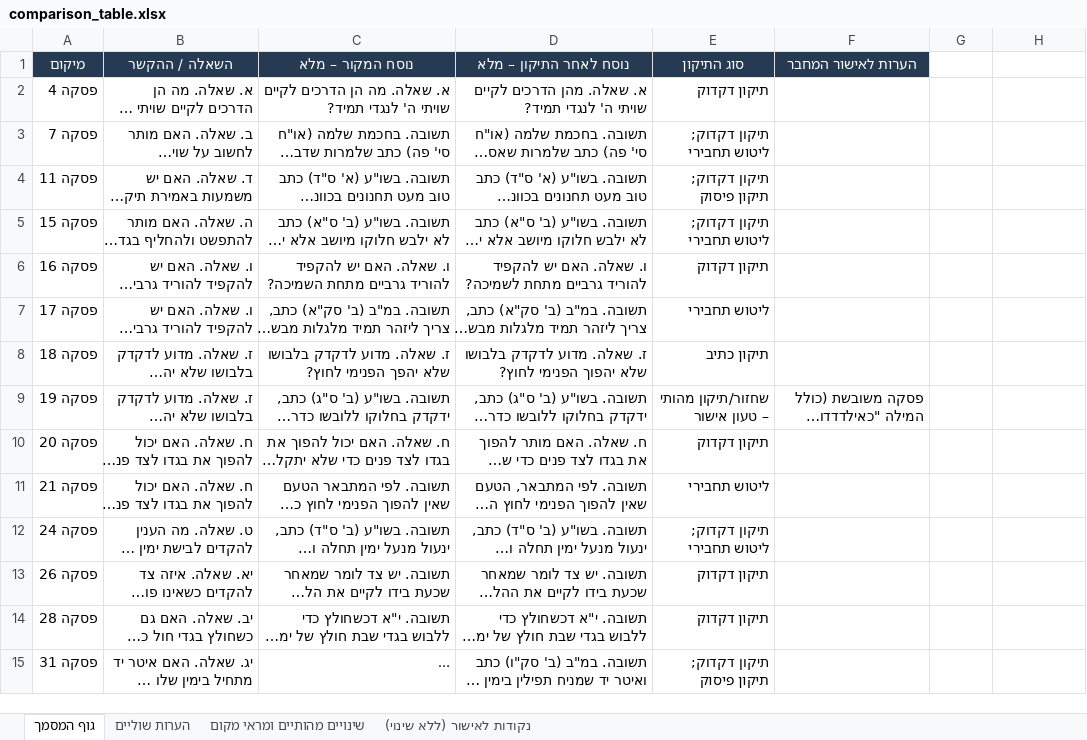
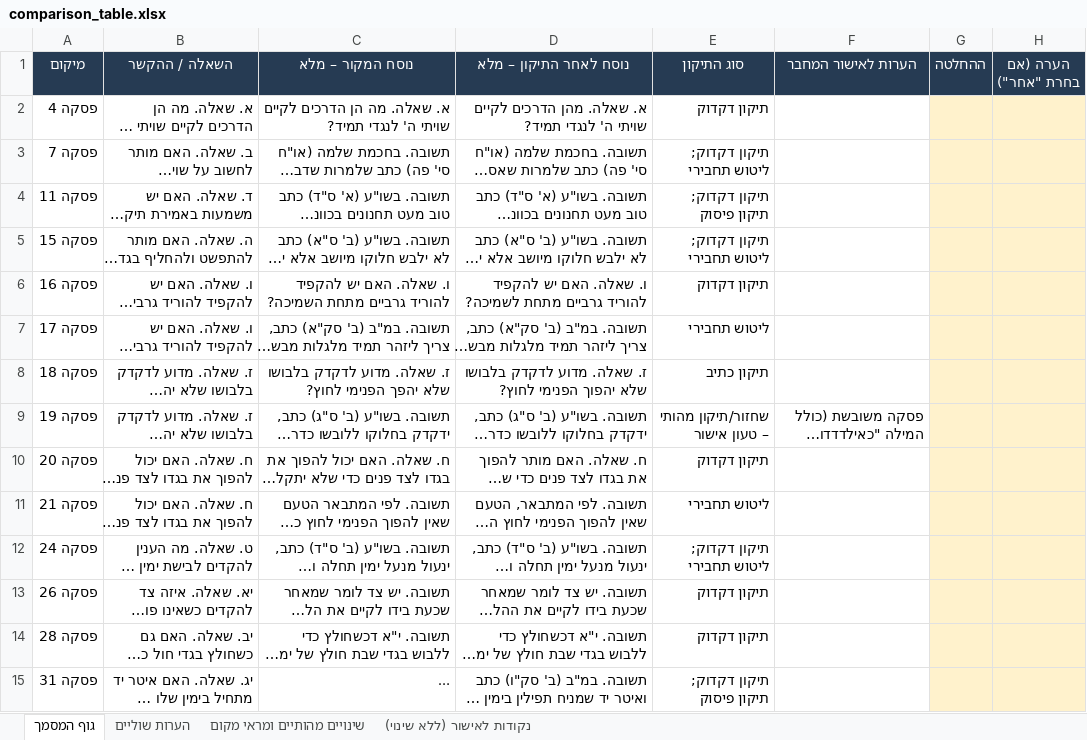
Before and after one commit to ALMOG8689/AsosProjectFinal, an Excel workbook: output/comparison_table.xlsx, sheet גוף המסמך, drawn as a sheet; only a part is shown; long unchanged cells end in …; values as stored, in another font and other column widths than the file's, no borders; the diff covers the shown part only; the diff names each change by its address in the sheet, - before the commit and + after, or states it on an @@ line.

```diff
--- a/output/comparison_table.xlsx (sheet גוף המסמך)
+++ b/output/comparison_table.xlsx (sheet גוף המסמך)
-G1: (empty)
+G1: ההחלטה
-G1:H1 fill: none
+G1:H1 fill: #263B53
-H1: (empty)
+H1: הערה (אם בחרת "אחר")
-G2:H15 fill: none
+G2:H15 fill: #FFF2CC
```
Also changed, not shown: cell formats elsewhere in this sheet, sheet הערות שוליים, sheet נקודות לאישור (ללא שינוי), sheet שינויים מהותיים ומראי מקום.
